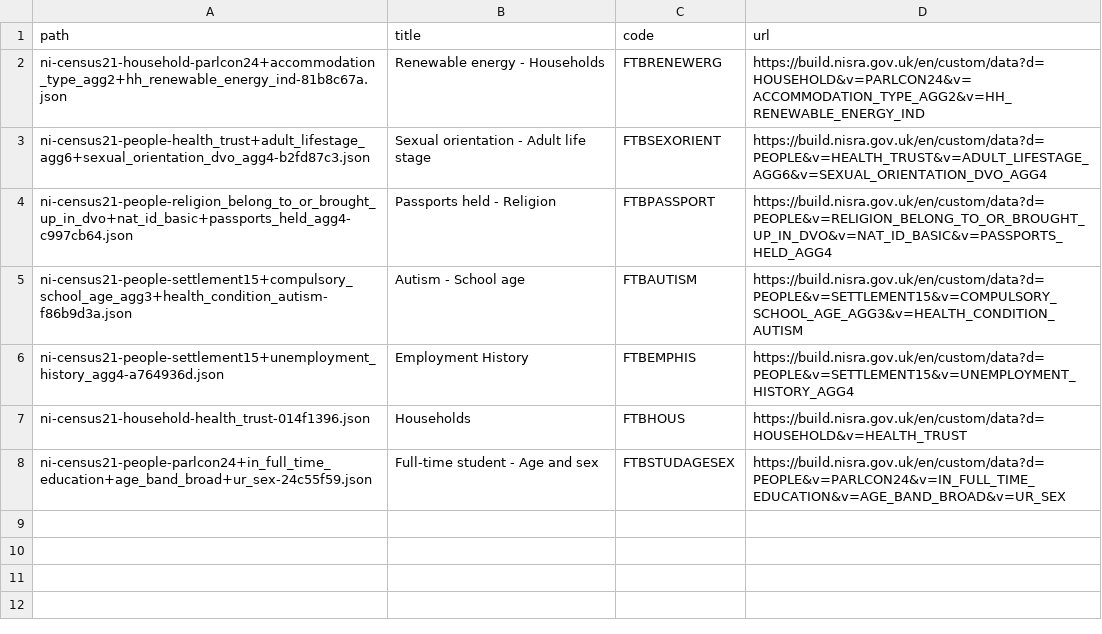
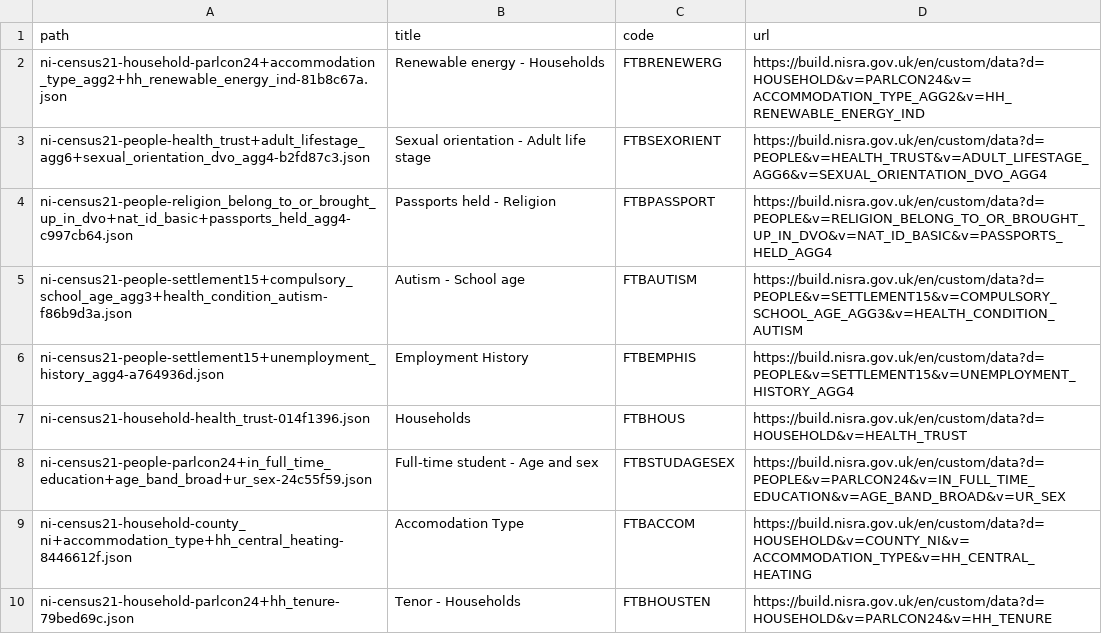
Before and after one commit to nisra-explore/data-explorer, a CSV file: public/data/census-table-names.csv, drawn as a sheet.

Commit message:
Testing extra datasets, handling Counties.geojson

```diff
--- a/public/data/census-table-names.csv
+++ b/public/data/census-table-names.csv
@@ -8 +8,3 @@ path,title,code,url
 "ni-census21-people-parlcon24+in_full_time_education+age_band_broad+ur_sex-24c55f59.json","Full-time student - Age and sex",FTBSTUDAGESEX,https://build.nisra.gov.uk/en/custom/data?d=PEOPLE&v=PARLCON24&v=IN_FULL_TIME_EDUCATION&v=AGE_BAND_BROAD&v=UR_SEX
+"ni-census21-household-county_ni+accommodation_type+hh_central_heating-8446612f.json","Accomodation Type",FTBACCOM,https://build.nisra.gov.uk/en/custom/data?d=HOUSEHOLD&v=COUNTY_NI&v=ACCOMMODATION_TYPE&v=HH_CENTRAL_HEATING
+"ni-census21-household-parlcon24+hh_tenure-79bed69c.json","Tenor - Households",FTBHOUSTEN,https://build.nisra.gov.uk/en/custom/data?d=HOUSEHOLD&v=PARLCON24&v=HH_TENURE
```
Also changed, not shown: 6 other files.
